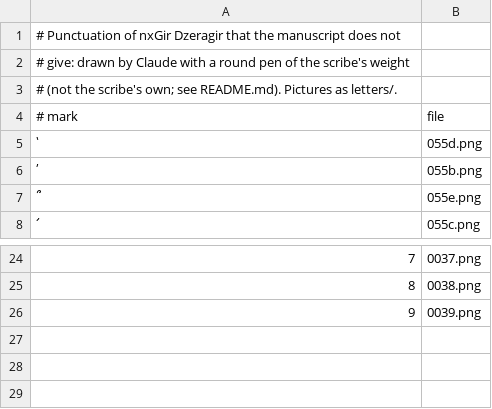
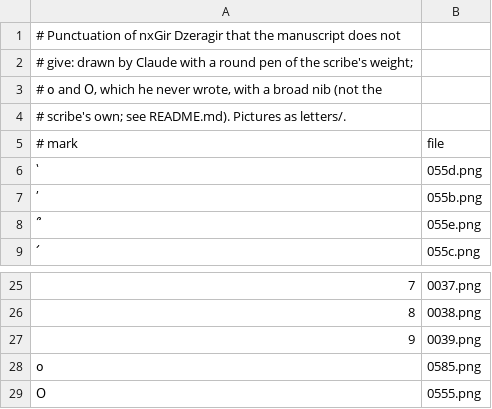
Before and after one commit to serjhnn/nx-gir, a TSV file: sources/w541/marks.tsv, drawn as a sheet; only a part is shown, gaps mark what is left out; addresses are those after the commit; the diff names each change by its address in the sheet, - before the commit and + after, or states it on an @@ line.

```diff
--- a/sources/w541/marks.tsv
+++ b/sources/w541/marks.tsv
+row 1: # Punctuation of nxGir Dzeragir that the manuscript does not
@@ column A (# mark) renumbered between rows 2 and 4 @@
+row 28: օ | 0585.png
+row 29: Օ | 0555.png
```
Also changed, not shown: 8 other files.
